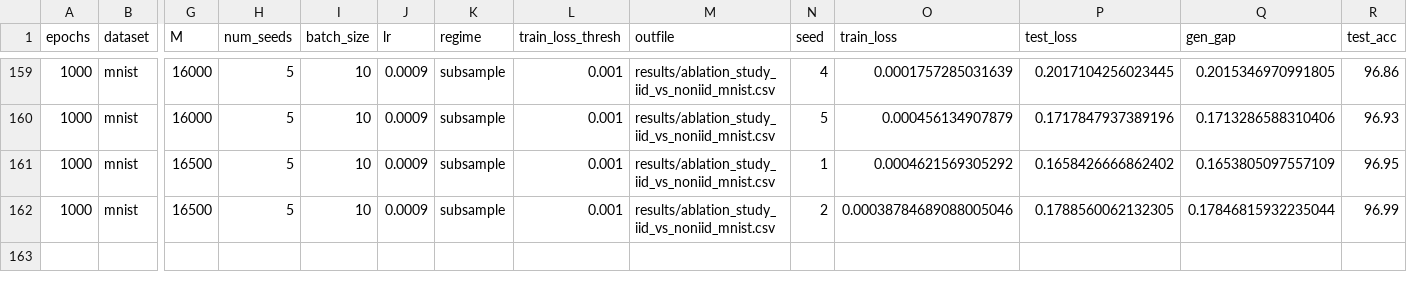
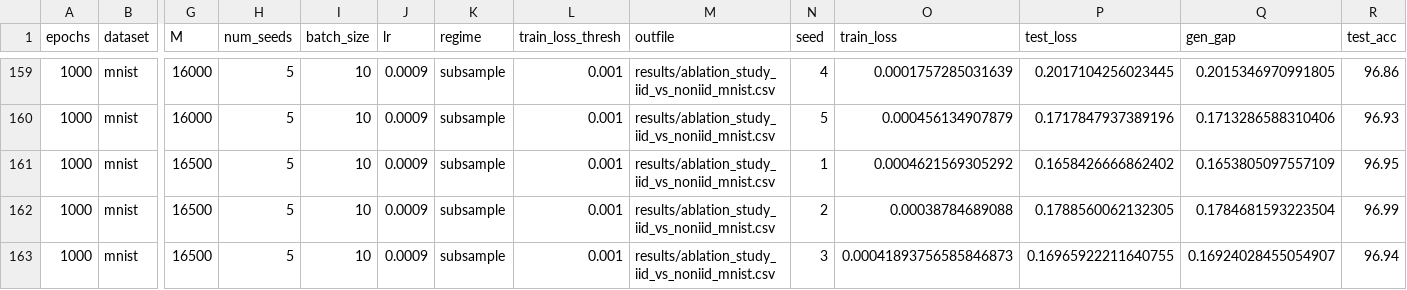
Before and after one commit to hieubkvn123/Generalization-Analysis-for-CRL-NonIID, a CSV file: results/ablation_study_iid_vs_noniid_mnist.csv, drawn as a sheet; only a part is shown, gaps mark what is left out; rows hold the shown columns only; the diff names each change by its address in the sheet, - before the commit and + after, or states it on an @@ line.

```diff
--- a/results/ablation_study_iid_vs_noniid_mnist.csv
+++ b/results/ablation_study_iid_vs_noniid_mnist.csv
-O162 (train_loss): 0.00038784689088005046
+O162 (train_loss): 0.00038784689088
-Q162 (gen_gap): 0.17846815932235044
+Q162 (gen_gap): 0.1784681593223504
+row 163: 1000 | mnist | 16500 | 5 | 10 | 0.0009 | subsample | 0.001 | results/ablation_study_iid_vs_noniid_mnist.csv | 3 | 0.00041893756585846873 | 0.16965922211640755 | 0.16924028455054907 | 96.94
```
Also changed, not shown: 3 other files.
